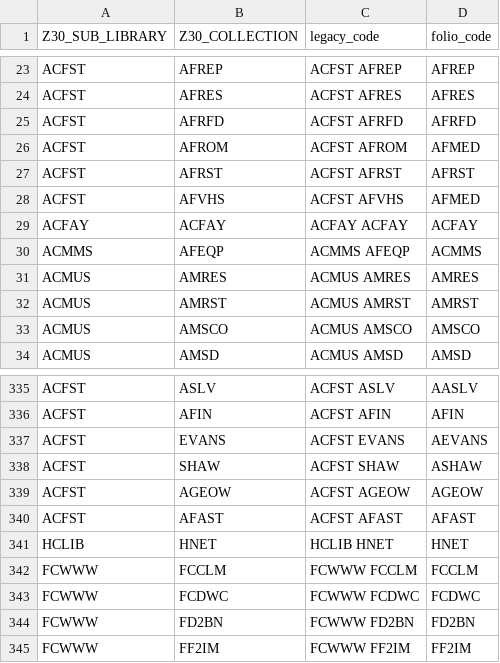
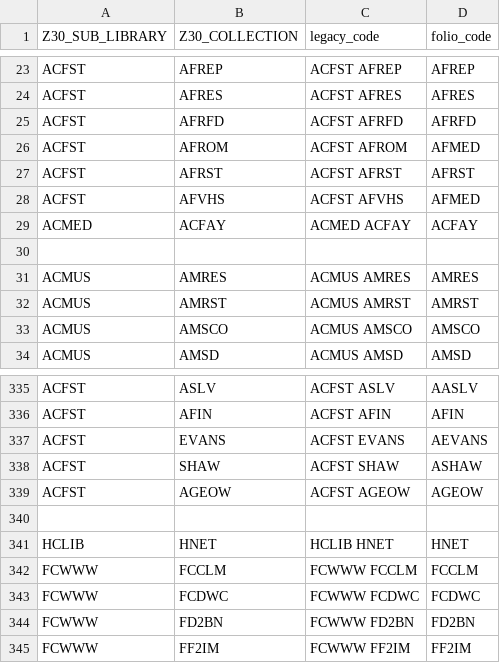
Before and after one commit to 5-C-Folio/item-remap, a TSV file: mapping_files/locations.tsv, drawn as a sheet; only a part is shown, gaps mark what is left out.

Commit message:
mapping fixes

```diff
--- a/mapping_files/locations.tsv
+++ b/mapping_files/locations.tsv
@@ -28,4 +28,4 @@ ACFST	AFRST	ACFST AFRST	AFRST
 ACFST	AFVHS	ACFST AFVHS	AFMED
-ACFAY	ACFAY	ACFAY ACFAY	ACFAY
-ACMMS	AFEQP	ACMMS AFEQP	ACMMS
+ACMED	ACFAY	ACMED ACFAY	ACFAY
+
 ACMUS	AMRES	ACMUS AMRES	AMRES
@@ -339,3 +339,3 @@ ACFST	SHAW	ACFST SHAW	ASHAW
 ACFST	AGEOW	ACFST AGEOW	AGEOW
-ACFST	AFAST	ACFST AFAST	AFAST
+
 HCLIB	HNET	HCLIB HNET	HNET
```
Also changed, not shown: mapping_files/loan_types.tsv.
